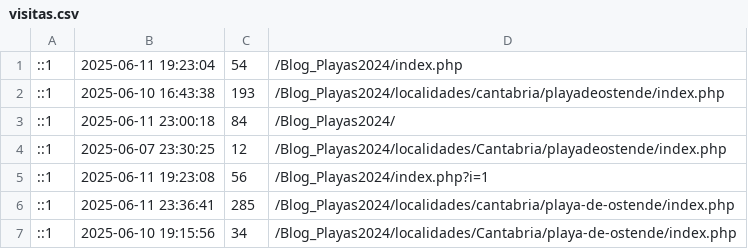
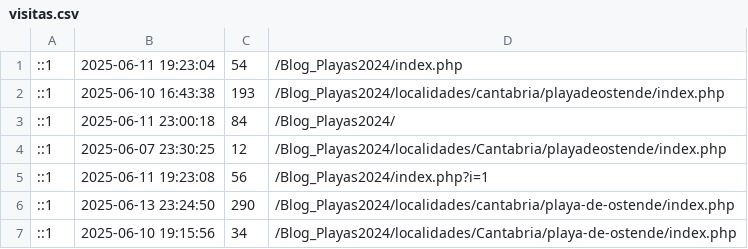
Before and after one commit to luxen4/Blog_Playas2024, a CSV file: bloques/control/visitas.csv, drawn as a sheet.

```diff
--- a/bloques/control/visitas.csv
+++ b/bloques/control/visitas.csv
@@ -5,3 +5,3 @@
 ::1,"2025-06-11 19:23:08",56,/Blog_Playas2024/index.php?i=1
-::1,"2025-06-11 23:36:41",285,/Blog_Playas2024/localidades/cantabria/playa-de-ostende/index.php
+::1,"2025-06-13 23:24:50",290,/Blog_Playas2024/localidades/cantabria/playa-de-ostende/index.php
 ::1,"2025-06-10 19:15:56",34,/Blog_Playas2024/localidades/Cantabria/playa-de-ostende/index.php
```
Also changed, not shown: 10 other files.
